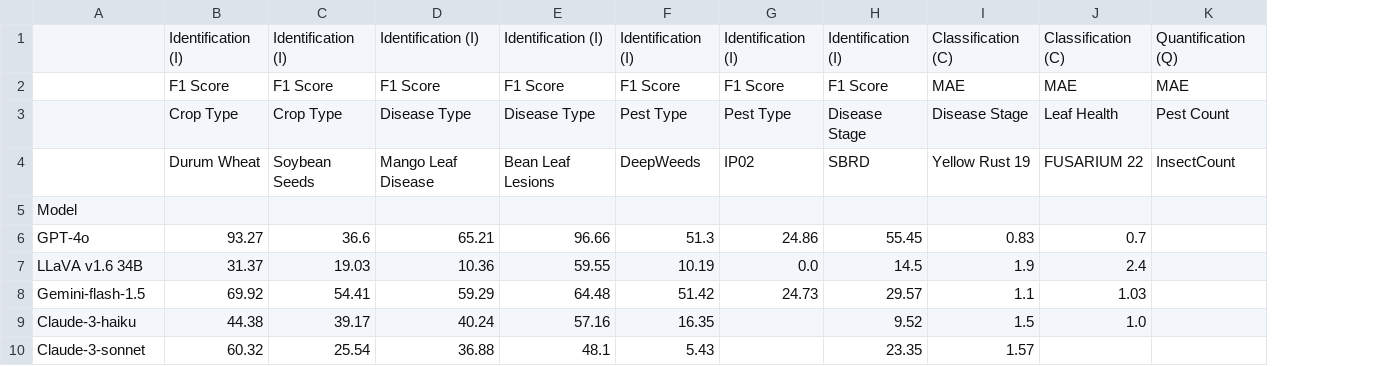
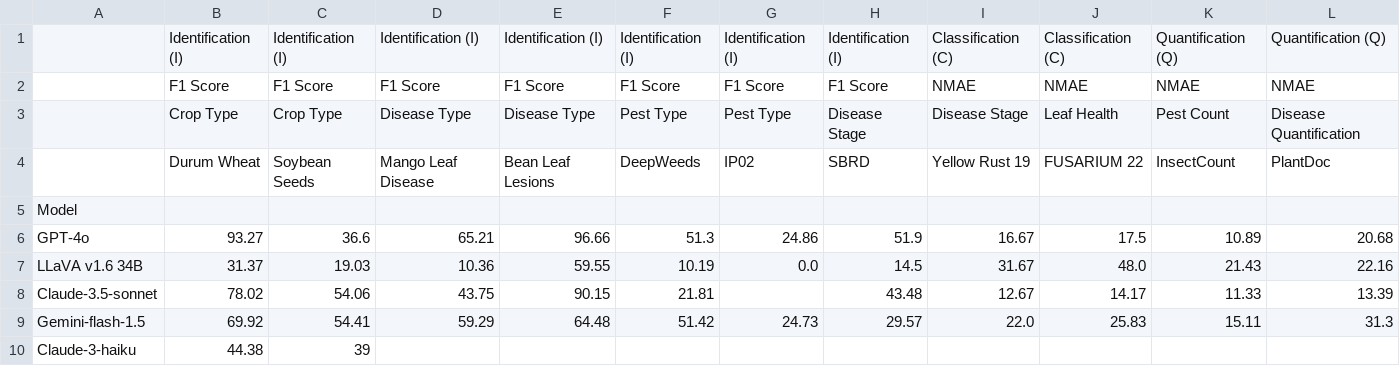
Before and after one commit to arbab-ml/AgEval, a CSV file: analysis/plain-results/result_table_shot_4.csv, drawn as a sheet; removed rows and columns are numbered as before the commit, all else as after; the diff names each change by its address in the sheet, - before the commit and + after, or states it on an @@ line.

```diff
--- a/analysis/plain-results/result_table_shot_4.csv
+++ b/analysis/plain-results/result_table_shot_4.csv
+column L, rows 1-7: Quantification (Q) | NMAE | Disease Quantification | PlantDoc |  | 20.68 | 22.16; row 9: 31.3
-I2: MAE
+I2: NMAE
-J2: MAE
+J2: NMAE
-K2: MAE
+K2: NMAE
-H6: 55.45
+H6: 51.9
-I6: 0.83
+I6: 16.67
-J6: 0.7
+J6: 17.5
-K6: (empty)
+K6: 10.89
-I7: 1.9
+I7: 31.67
-J7: 2.4
+J7: 48.0
-K7: (empty)
+K7: 21.43
+row 8: Claude-3.5-sonnet | 78.02 | 54.06 | 43.75 | 90.15 | 21.81 |  | 43.48 | 12.67 | 14.17 | 11.33 | 13.39
-I9: 1.1
+I9: 22.0
-J9: 1.03
+J9: 25.83
-K9: (empty)
+K9: 15.11
-C10: 39.17
+C10: 39
-D10: 40.24
+D10: (empty)
-E10: 57.16
+E10: (empty)
-F10: 16.35
+F10: (empty)
-H10: 9.52
+H10: (empty)
-I10: 1.5
+I10: (empty)
-J10: 1.0
+J10: (empty)
-row 10: Claude-3-sonnet | 60.32 | 25.54 | 36.88 | 48.1 | 5.43 |  | 23.35 | 1.57
```
Also changed, not shown: analysis/plain-results/result_table_shot_0.csv, analysis/plain-results/result_table_shot_1.csv, 34 other files.
